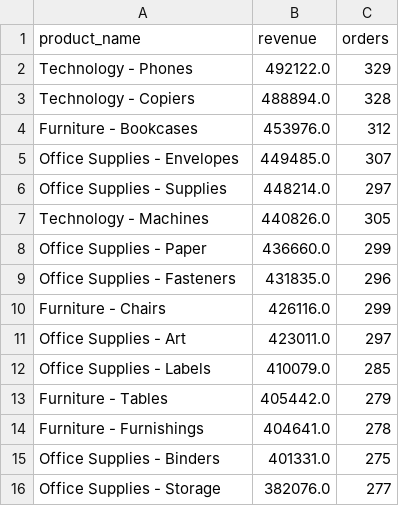
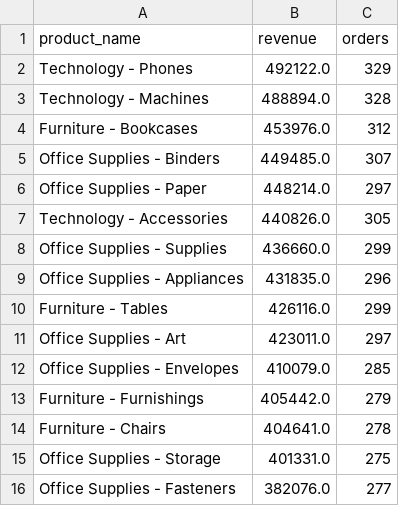
Before and after one commit to sherlyn-soriano/smart_sales_analyzer, a CSV file: data/top_products.csv, drawn as a sheet.

```diff
--- a/data/top_products.csv
+++ b/data/top_products.csv
@@ -2,15 +2,15 @@ product_name,revenue,orders
 Technology - Phones,492122.0,329
-Technology - Copiers,488894.0,328
+Technology - Machines,488894.0,328
 Furniture - Bookcases,453976.0,312
-Office Supplies - Envelopes,449485.0,307
-Office Supplies - Supplies,448214.0,297
-Technology - Machines,440826.0,305
-Office Supplies - Paper,436660.0,299
-Office Supplies - Fasteners,431835.0,296
-Furniture - Chairs,426116.0,299
+Office Supplies - Binders,449485.0,307
+Office Supplies - Paper,448214.0,297
+Technology - Accessories,440826.0,305
+Office Supplies - Supplies,436660.0,299
+Office Supplies - Appliances,431835.0,296
+Furniture - Tables,426116.0,299
 Office Supplies - Art,423011.0,297
-Office Supplies - Labels,410079.0,285
-Furniture - Tables,405442.0,279
-Furniture - Furnishings,404641.0,278
-Office Supplies - Binders,401331.0,275
-Office Supplies - Storage,382076.0,277
+Office Supplies - Envelopes,410079.0,285
+Furniture - Furnishings,405442.0,279
+Furniture - Chairs,404641.0,278
+Office Supplies - Storage,401331.0,275
+Office Supplies - Fasteners,382076.0,277
```
Also changed, not shown: 4 other files.
